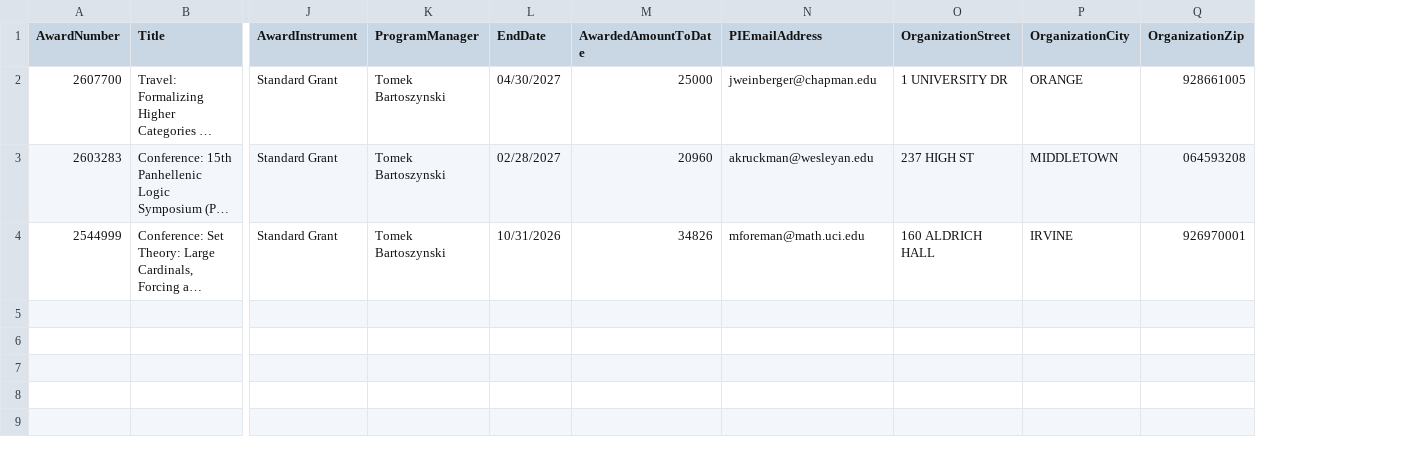
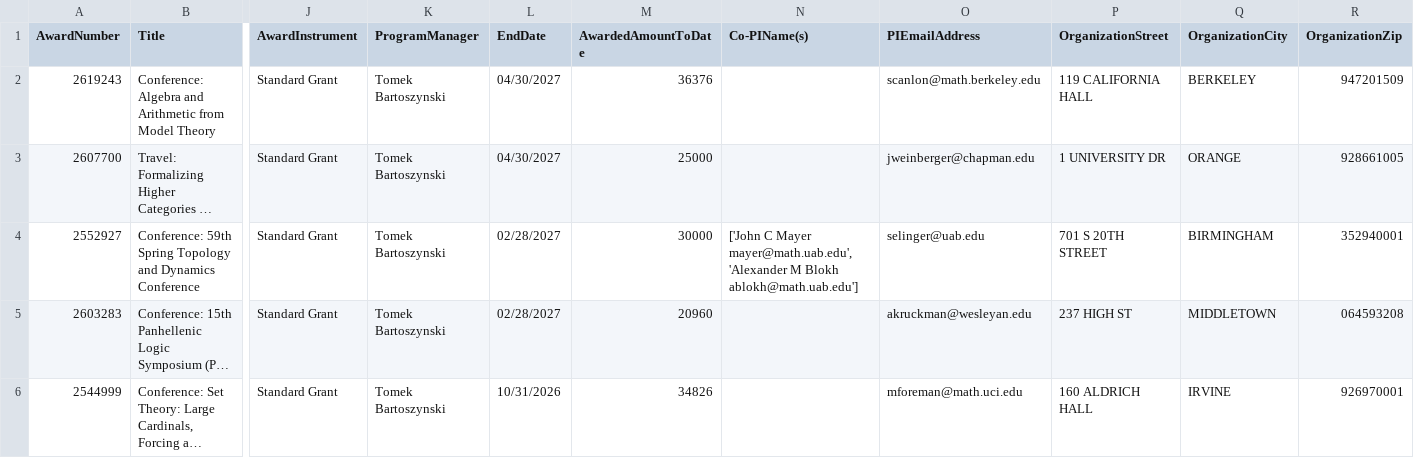
Before and after one commit to lowrank/NSF-DMS-awards, a CSV file: Foundations/Awards-Foundations-2026.csv, drawn as a sheet; only a part is shown, gaps mark what is left out; long unchanged cells end in …; addresses are those after the commit; rows hold the shown columns only; the diff names each change by its address in the sheet, - before the commit and + after, or states it on an @@ line.

Commit message:
Update Awards

```diff
--- a/Foundations/Awards-Foundations-2026.csv
+++ b/Foundations/Awards-Foundations-2026.csv
+column N (Co-PIName(s)), empty
+row 2: 2619243 | Conference: Algebra and Arithmetic from Model Theory | Standard Grant | Tomek Bartoszynski | 04/30/2027 | 36376 |  | scanlon@math.berkeley.edu | 119 CALIFORNIA HALL | BERKELEY | 947201509
+row 4: 2552927 | Conference: 59th Spring Topology and Dynamics Conference | Standard Grant | Tomek Bartoszynski | 02/28/2027 | 30000 | ['John C Mayer mayer@math.uab.edu', 'Alexander M Blokh ablokh@math.uab.edu'] | selinger@uab.edu | 701 S 20TH STREET | BIRMINGHAM | 352940001
```
Also changed, not shown: Analysis/Awards-Analysis-2026.csv, Statistics/Awards-Statistics-2026.csv, 1 other file.
